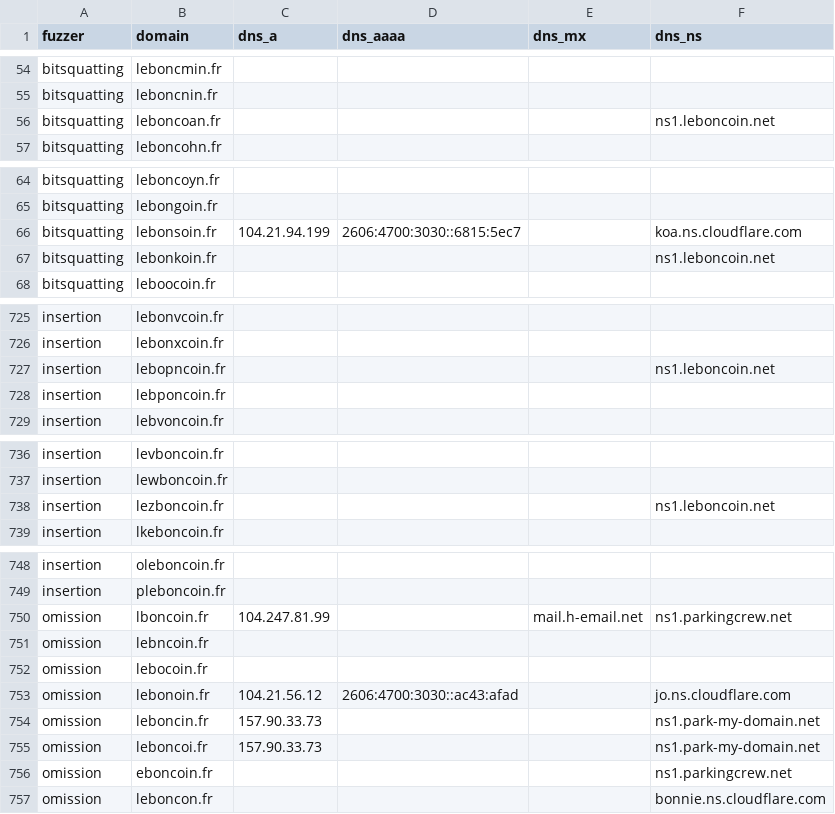
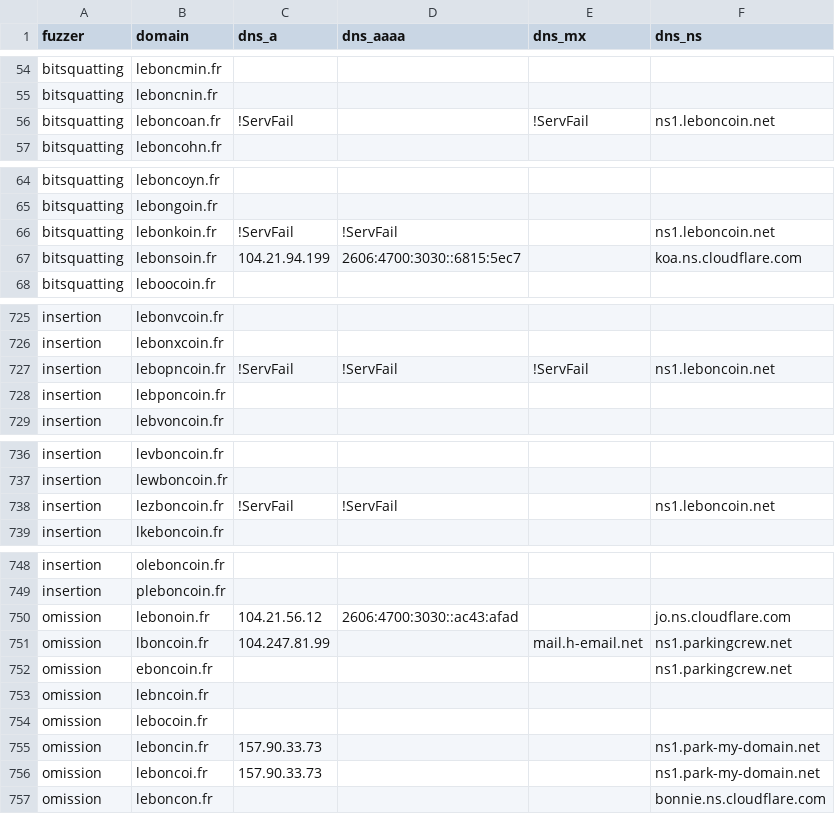
Before and after one commit to hamzajazib/awesome-lists, a CSV file: Lists/Phishing/DNSTWIST/leboncoin.fr_dnstwist_list.csv, drawn as a sheet; only a part is shown, gaps mark what is left out; the diff covers the shown part only.

```diff
--- a/Lists/Phishing/DNSTWIST/leboncoin.fr_dnstwist_list.csv
+++ b/Lists/Phishing/DNSTWIST/leboncoin.fr_dnstwist_list.csv
@@ -55,3 +55,3 @@ bitsquatting,leboncmin.fr,,,,
 bitsquatting,leboncnin.fr,,,,
-bitsquatting,leboncoan.fr,,,,ns1.leboncoin.net
+bitsquatting,leboncoan.fr,!ServFail,,!ServFail,ns1.leboncoin.net
 bitsquatting,leboncohn.fr,,,,
@@ -65,4 +65,4 @@ bitsquatting,leboncoyn.fr,,,,
 bitsquatting,lebongoin.fr,,,,
+bitsquatting,lebonkoin.fr,!ServFail,!ServFail,,ns1.leboncoin.net
 bitsquatting,lebonsoin.fr,104.21.94.199,2606:4700:3030::6815:5ec7,,koa.ns.cloudflare.com
-bitsquatting,lebonkoin.fr,,,,ns1.leboncoin.net
 bitsquatting,leboocoin.fr,,,,
@@ -726,3 +726,3 @@ insertion,lebonvcoin.fr,,,,
 insertion,lebonxcoin.fr,,,,
-insertion,lebopncoin.fr,,,,ns1.leboncoin.net
+insertion,lebopncoin.fr,!ServFail,!ServFail,!ServFail,ns1.leboncoin.net
 insertion,lebponcoin.fr,,,,
@@ -737,3 +737,3 @@ insertion,levboncoin.fr,,,,
 insertion,lewboncoin.fr,,,,
-insertion,lezboncoin.fr,,,,ns1.leboncoin.net
+insertion,lezboncoin.fr,!ServFail,!ServFail,,ns1.leboncoin.net
 insertion,lkeboncoin.fr,,,,
@@ -749,9 +749,9 @@ insertion,oleboncoin.fr,,,,
 insertion,pleboncoin.fr,,,,
+omission,lebonoin.fr,104.21.56.12,2606:4700:3030::ac43:afad,,jo.ns.cloudflare.com
 omission,lboncoin.fr,104.247.81.99,,mail.h-email.net,ns1.parkingcrew.net
+omission,eboncoin.fr,,,,ns1.parkingcrew.net
 omission,lebncoin.fr,,,,
 omission,lebocoin.fr,,,,
-omission,lebonoin.fr,104.21.56.12,2606:4700:3030::ac43:afad,,jo.ns.cloudflare.com
 omission,leboncin.fr,157.90.33.73,,,ns1.park-my-domain.net
 omission,leboncoi.fr,157.90.33.73,,,ns1.park-my-domain.net
-omission,eboncoin.fr,,,,ns1.parkingcrew.net
 omission,leboncon.fr,,,,bonnie.ns.cloudflare.com
```
Also changed, not shown: 1 moved row and 1 edited cell elsewhere in this file, Lists/Phishing/DNSTWIST/crowdstrike.com_dnstwist_list.csv, Lists/Phishing/DNSTWIST/login.microsoftonline.com_dnstwist_list.csv, 10 other files.
